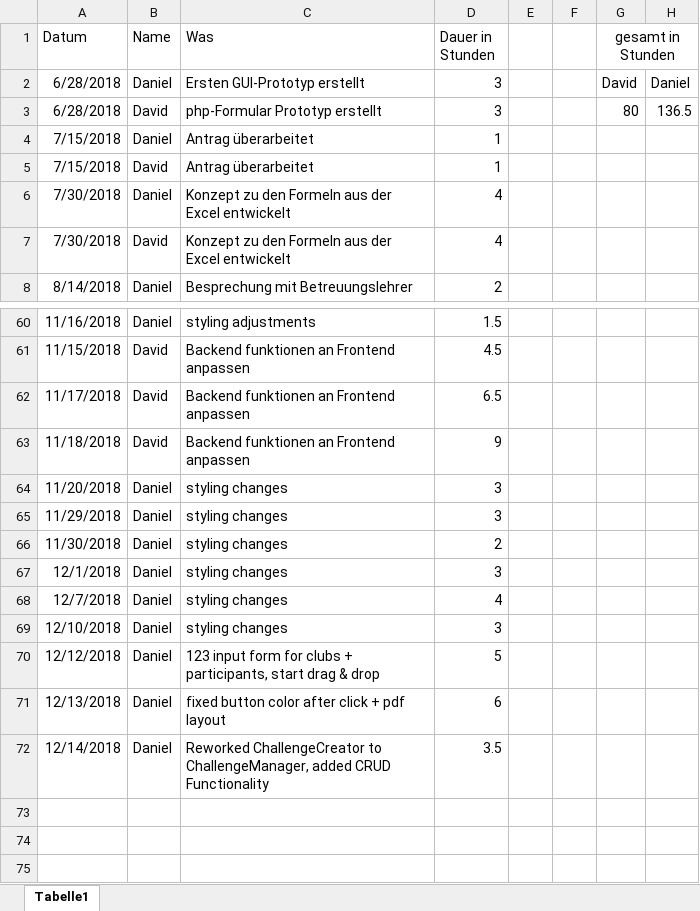
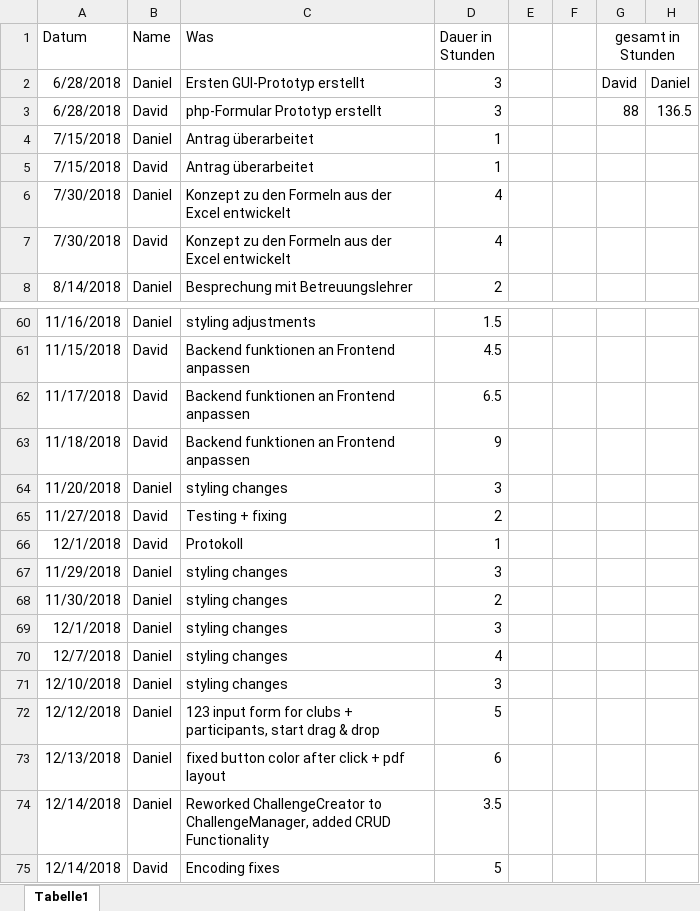
Before and after one commit to 1819-diplomarbeiten/1819-5ahif-da-ruderverein-ister-dreamteam, an Excel workbook: Organisatorisches/Arbeitszeiten.xlsx, sheet Tabelle1, drawn as a sheet; only a part is shown, gaps mark what is left out; values as stored, in another font and other column widths than the file's, no borders; the diff names each change by its address in the sheet, - before the commit and + after, or states it on an @@ line.

Commit message:
fixed encoding + little frontend "bug"

```diff
--- a/Organisatorisches/Arbeitszeiten.xlsx (sheet Tabelle1)
+++ b/Organisatorisches/Arbeitszeiten.xlsx (sheet Tabelle1)
-G3 (gesamt in Stunden): 80
+G3 (gesamt in Stunden): 88
+row 65: 11/27/2018 | David | Testing + fixing | 2
+row 66: 12/1/2018 | David | Protokoll | 1
+row 75: 12/14/2018 | David | Encoding fixes | 5
```
Also changed, not shown: 10 other files.
